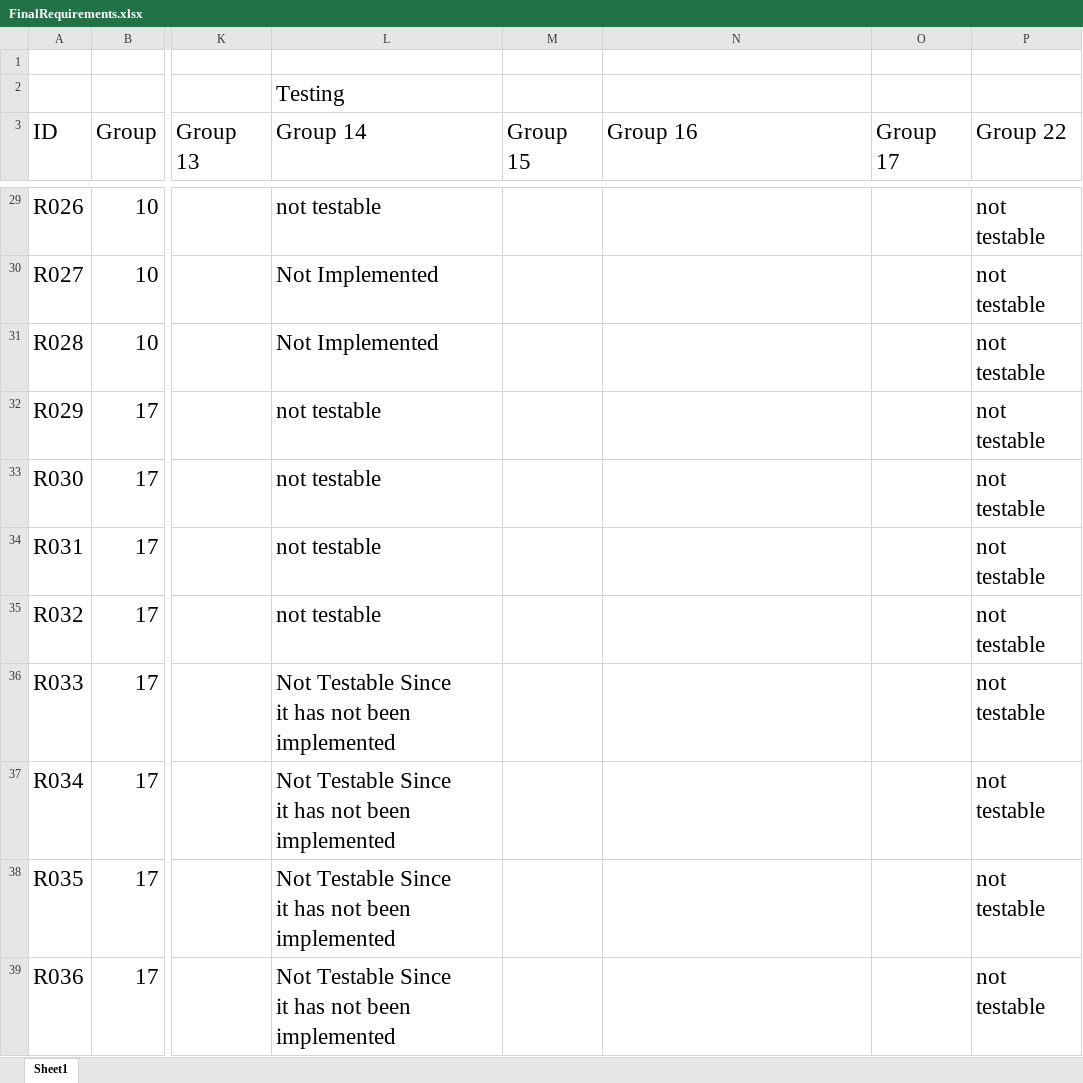
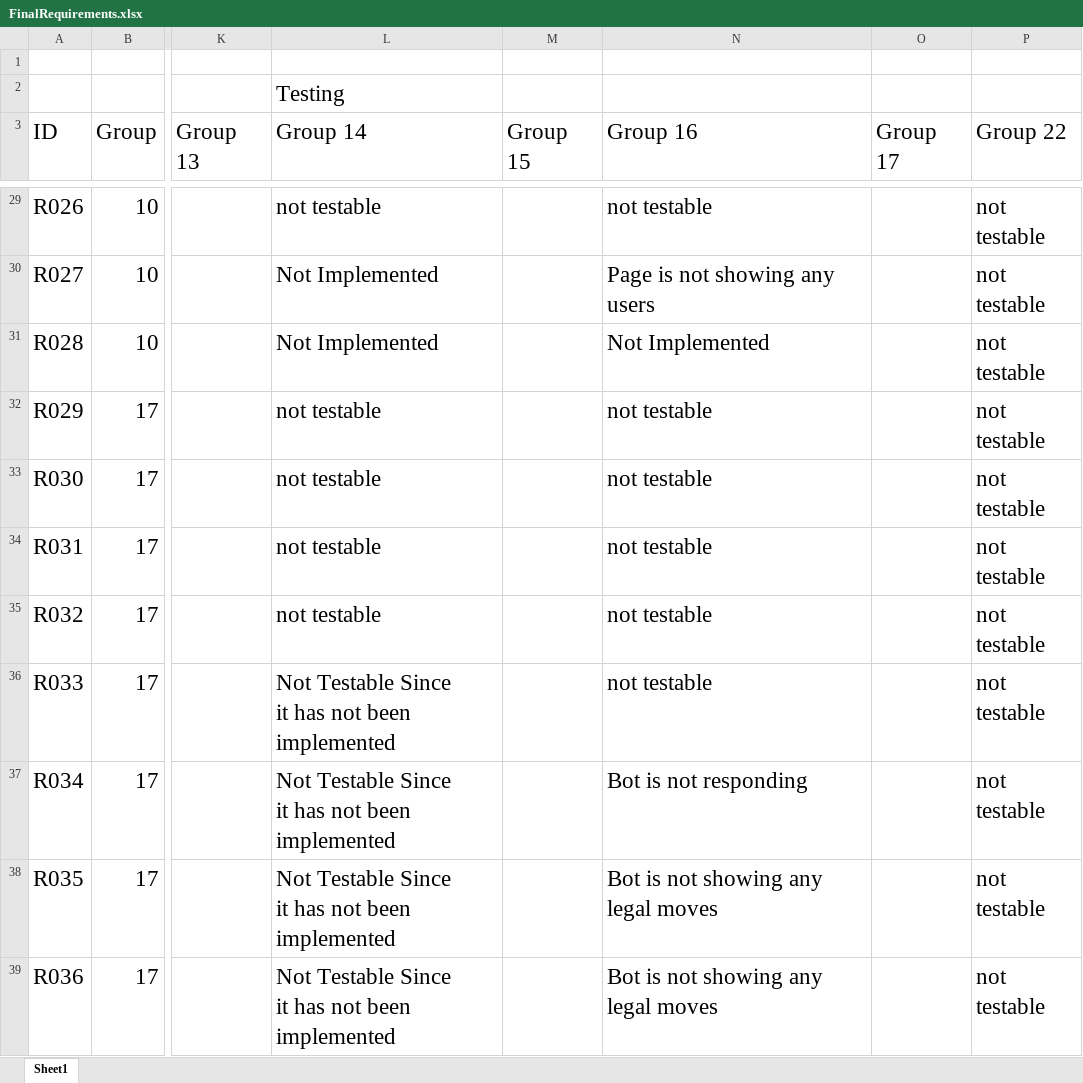
Before and after one commit to utastudents/cse3310-sp25-003, an Excel workbook: FinalRequirements.xlsx, sheet Sheet1, drawn as a sheet; only a part is shown, gaps mark what is left out; values as stored, in another font and other column widths than the file's, no borders; charts and pictures and table styles not drawn; ↵ is a line break in a cell; the diff covers the shown part only; the diff names each change by its address in the sheet, - before the commit and + after, or states it on an @@ line.

Commit message:
Added testing for group 15 and 14

```diff
--- a/FinalRequirements.xlsx (sheet Sheet1)
+++ b/FinalRequirements.xlsx (sheet Sheet1)
-N29 (Group 16): (empty)
+N29 (Group 16): not testable
-N30 (Group 16): (empty)
+N30 (Group 16): Page is not showing any ↵ users
-N31 (Group 16): (empty)
+N31 (Group 16): Not Implemented
-N32:N36 (Group 16): (empty)
+N32:N36 (Group 16): not testable
-N37 (Group 16): (empty)
+N37 (Group 16): Bot is not responding
-N38:N39 (Group 16): (empty)
+N38:N39 (Group 16): Bot is not showing any legal moves
```
Also changed, not shown: 91 edited cells elsewhere in this sheet, formulas that keep their value, charts or pictures.
